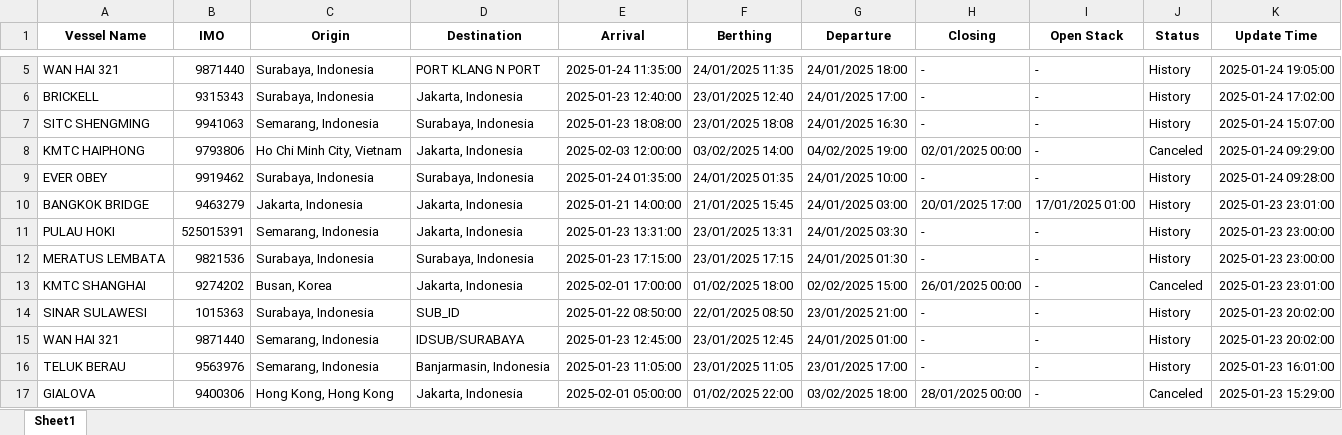
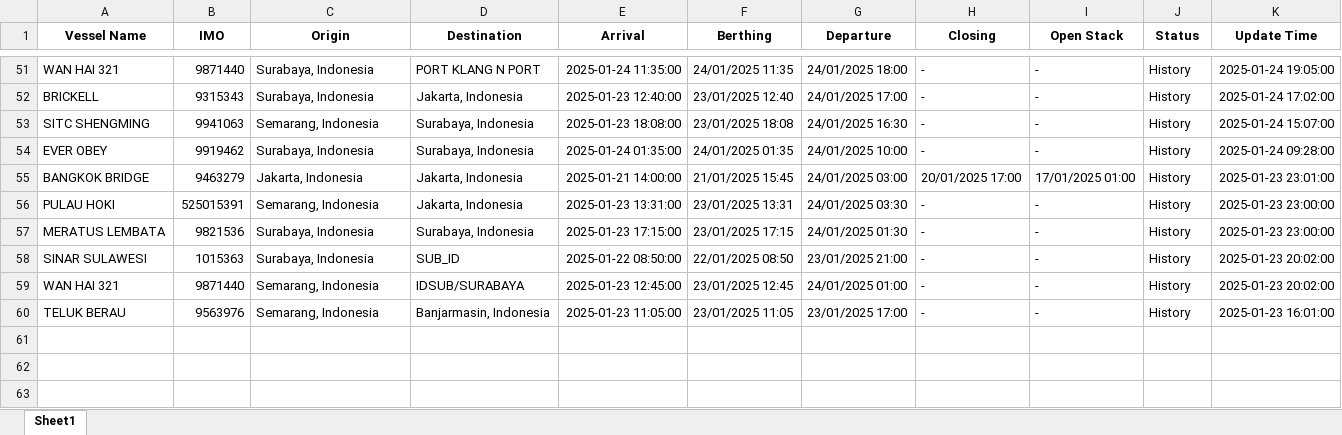
Before and after one commit to Hafizhzpa/VesselCrawler, an Excel workbook: data/history_vessel.xlsx, sheet Sheet1, drawn as a sheet; only a part is shown, gaps mark what is left out; values as stored, in another font and other column widths than the file's, no borders; removed rows and columns are numbered as before the commit, all else as after; the diff covers the shown part only; the diff names each change by its address in the sheet, - before the commit and + after, or states it on an @@ line.

Commit message:
update data and script

```diff
--- a/data/history_vessel.xlsx (sheet Sheet1)
+++ b/data/history_vessel.xlsx (sheet Sheet1)
-row 8: KMTC HAIPHONG | 9793806 | Ho Chi Minh City, Vietnam | Jakarta, Indonesia | 2025-02-03 12:00:00 | 03/02/2025 14:00 | 04/02/2025 19:00 | 02/01/2025 00:00 | - | Canceled | 2025-01-24 09:29:00
-row 13: KMTC SHANGHAI | 9274202 | Busan, Korea | Jakarta, Indonesia | 2025-02-01 17:00:00 | 01/02/2025 18:00 | 02/02/2025 15:00 | 26/01/2025 00:00 | - | Canceled | 2025-01-23 23:01:00
-row 17: GIALOVA | 9400306 | Hong Kong, Hong Kong | Jakarta, Indonesia | 2025-02-01 05:00:00 | 01/02/2025 22:00 | 03/02/2025 18:00 | 28/01/2025 00:00 | - | Canceled | 2025-01-23 15:29:00
```
Also changed, not shown: 46 added rows elsewhere in this sheet, data/vessel_schedule.xlsx, 2 other files.
